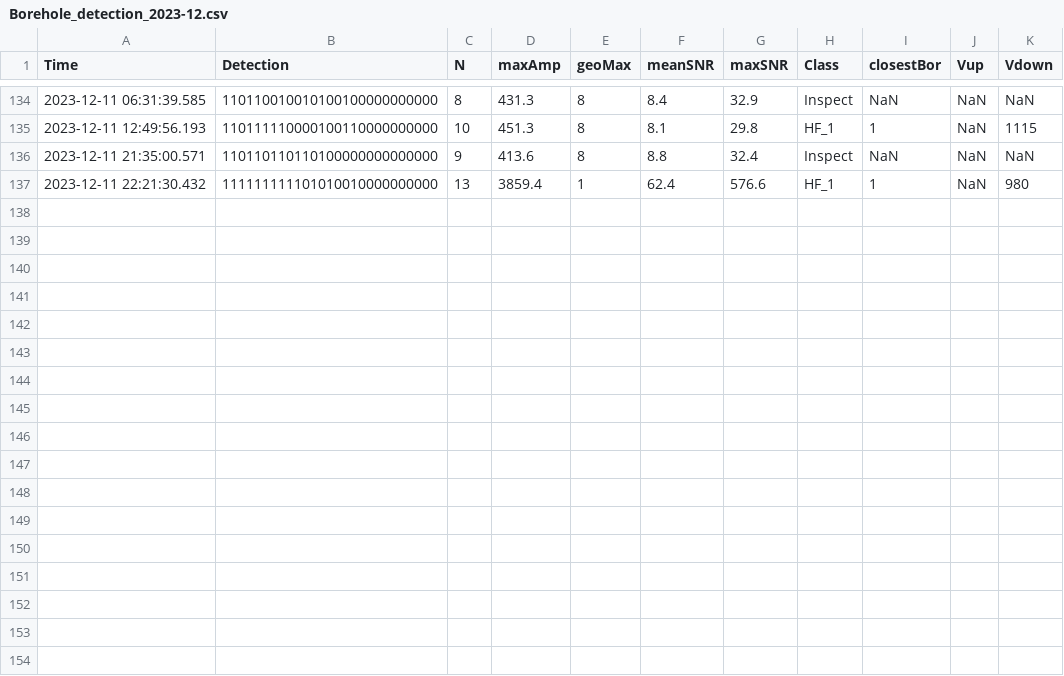
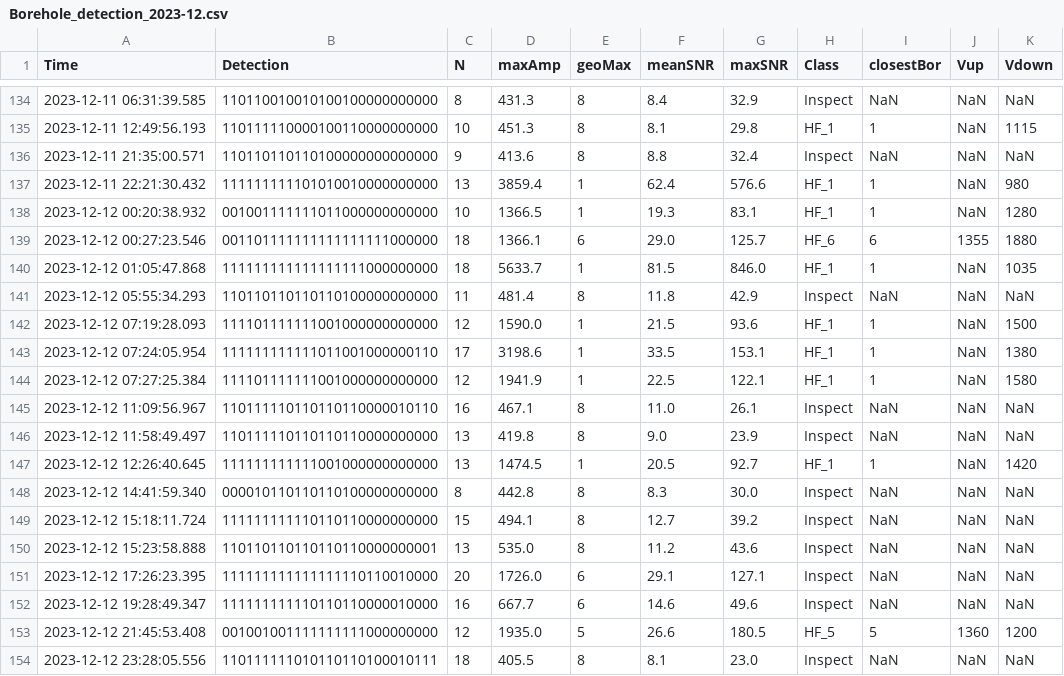
Before and after one commit to nlanget/Aaknes-borehole, a CSV file: data/detection/Borehole_detection_2023-12.csv, drawn as a sheet; only a part is shown, gaps mark what is left out; the diff names each change by its address in the sheet, - before the commit and + after, or states it on an @@ line.

```diff
--- a/data/detection/Borehole_detection_2023-12.csv
+++ b/data/detection/Borehole_detection_2023-12.csv
+row 138: 2023-12-12 00:20:38.932 | 001001111111011000000000000 | 10 | 1366.5 | 1 | 19.3 | 83.1 | HF_1 | 1 | NaN | 1280
+row 139: 2023-12-12 00:27:23.546 | 001101111111111111111000000 | 18 | 1366.1 | 6 | 29.0 | 125.7 | HF_6 | 6 | 1355 | 1880
+row 140: 2023-12-12 01:05:47.868 | 111111111111111111000000000 | 18 | 5633.7 | 1 | 81.5 | 846.0 | HF_1 | 1 | NaN | 1035
+row 141: 2023-12-12 05:55:34.293 | 110110110110110100000000000 | 11 | 481.4 | 8 | 11.8 | 42.9 | Inspect | NaN | NaN | NaN
+row 142: 2023-12-12 07:19:28.093 | 111101111111001000000000000 | 12 | 1590.0 | 1 | 21.5 | 93.6 | HF_1 | 1 | NaN | 1500
+row 143: 2023-12-12 07:24:05.954 | 111111111111011001000000110 | 17 | 3198.6 | 1 | 33.5 | 153.1 | HF_1 | 1 | NaN | 1380
+row 144: 2023-12-12 07:27:25.384 | 111101111111001000000000000 | 12 | 1941.9 | 1 | 22.5 | 122.1 | HF_1 | 1 | NaN | 1580
+row 145: 2023-12-12 11:09:56.967 | 110111110110110110000010110 | 16 | 467.1 | 8 | 11.0 | 26.1 | Inspect | NaN | NaN | NaN
+row 146: 2023-12-12 11:58:49.497 | 110111110110110110000000000 | 13 | 419.8 | 8 | 9.0 | 23.9 | Inspect | NaN | NaN | NaN
+row 147: 2023-12-12 12:26:40.645 | 111111111111001000000000000 | 13 | 1474.5 | 1 | 20.5 | 92.7 | HF_1 | 1 | NaN | 1420
+row 148: 2023-12-12 14:41:59.340 | 000010110110110100000000000 | 8 | 442.8 | 8 | 8.3 | 30.0 | Inspect | NaN | NaN | NaN
+row 149: 2023-12-12 15:18:11.724 | 111111111110110110000000000 | 15 | 494.1 | 8 | 12.7 | 39.2 | Inspect | NaN | NaN | NaN
+row 150: 2023-12-12 15:23:58.888 | 110110110110110110000000001 | 13 | 535.0 | 8 | 11.2 | 43.6 | Inspect | NaN | NaN | NaN
+row 151: 2023-12-12 17:26:23.395 | 111111111111111110110010000 | 20 | 1726.0 | 6 | 29.1 | 127.1 | Inspect | NaN | NaN | NaN
+row 152: 2023-12-12 19:28:49.347 | 111111111110110110000010000 | 16 | 667.7 | 6 | 14.6 | 49.6 | Inspect | NaN | NaN | NaN
+row 153: 2023-12-12 21:45:53.408 | 001001001111111111000000000 | 12 | 1935.0 | 5 | 26.6 | 180.5 | HF_5 | 5 | 1360 | 1200
+row 154: 2023-12-12 23:28:05.556 | 110111111010110110100010111 | 18 | 405.5 | 8 | 8.1 | 23.0 | Inspect | NaN | NaN | NaN
```
Also changed, not shown: data/availability/data_availability_2023.csv, data/detection/test_detections.csv, 1 other file.
